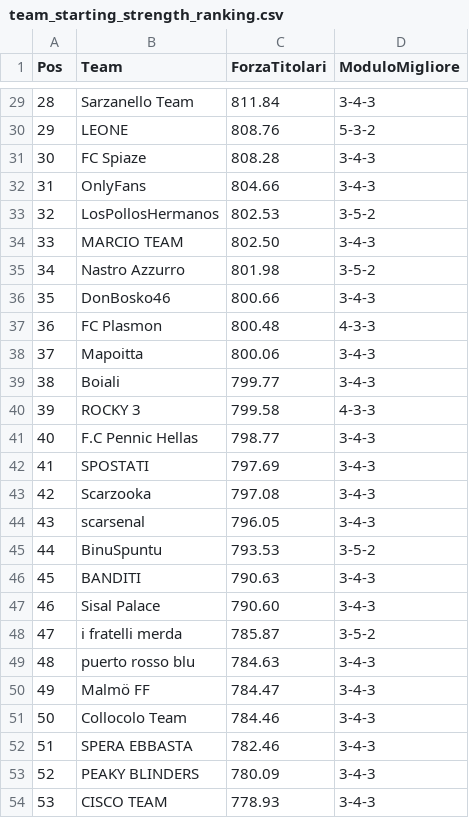
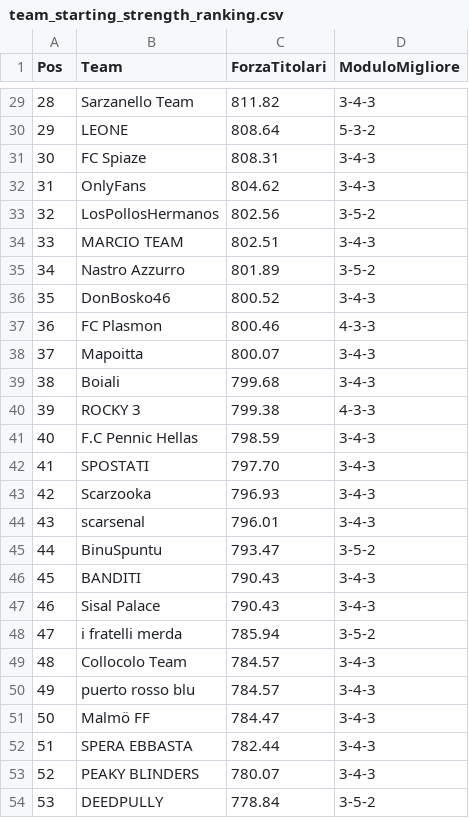
Before and after one commit to etilonii/FantaPortoscuso, a CSV file: data/reports/team_starting_strength_ranking.csv, drawn as a sheet; only a part is shown, gaps mark what is left out; the diff covers the shown part only.

```diff
--- a/data/reports/team_starting_strength_ranking.csv
+++ b/data/reports/team_starting_strength_ranking.csv
@@ -29,26 +29,26 @@ Pos,Team,ForzaTitolari,ModuloMigliore
-28,Sarzanello Team,811.84,3-4-3
-29,LEONE,808.76,5-3-2
-30,FC Spiaze,808.28,3-4-3
-31,OnlyFans,804.66,3-4-3
-32,LosPollosHermanos,802.53,3-5-2
-33,MARCIO TEAM,802.50,3-4-3
-34,Nastro Azzurro,801.98,3-5-2
-35,DonBosko46,800.66,3-4-3
-36,FC Plasmon,800.48,4-3-3
-37,Mapoitta,800.06,3-4-3
-38,Boiali,799.77,3-4-3
-39,ROCKY 3,799.58,4-3-3
-40,F.C Pennic Hellas,798.77,3-4-3
-41,SPOSTATI,797.69,3-4-3
-42,Scarzooka,797.08,3-4-3
-43,scarsenal,796.05,3-4-3
-44,BinuSpuntu,793.53,3-5-2
-45,BANDITI,790.63,3-4-3
-46,Sisal Palace,790.60,3-4-3
-47,i fratelli merda,785.87,3-5-2
-48,puerto rosso blu,784.63,3-4-3
-49,Malmö FF,784.47,3-4-3
-50,Collocolo Team,784.46,3-4-3
-51,SPERA EBBASTA,782.46,3-4-3
-52,PEAKY BLINDERS,780.09,3-4-3
-53,CISCO TEAM,778.93,3-4-3
+28,Sarzanello Team,811.82,3-4-3
+29,LEONE,808.64,5-3-2
+30,FC Spiaze,808.31,3-4-3
+31,OnlyFans,804.62,3-4-3
+32,LosPollosHermanos,802.56,3-5-2
+33,MARCIO TEAM,802.51,3-4-3
+34,Nastro Azzurro,801.89,3-5-2
+35,DonBosko46,800.52,3-4-3
+36,FC Plasmon,800.46,4-3-3
+37,Mapoitta,800.07,3-4-3
+38,Boiali,799.68,3-4-3
+39,ROCKY 3,799.38,4-3-3
+40,F.C Pennic Hellas,798.59,3-4-3
+41,SPOSTATI,797.70,3-4-3
+42,Scarzooka,796.93,3-4-3
+43,scarsenal,796.01,3-4-3
+44,BinuSpuntu,793.47,3-5-2
+45,BANDITI,790.43,3-4-3
+46,Sisal Palace,790.43,3-4-3
+47,i fratelli merda,785.94,3-5-2
+48,Collocolo Team,784.57,3-4-3
+49,puerto rosso blu,784.57,3-4-3
+50,Malmö FF,784.47,3-4-3
+51,SPERA EBBASTA,782.44,3-4-3
+52,PEAKY BLINDERS,780.07,3-4-3
+53,DEEDPULLY,778.84,3-5-2
```
Also changed, not shown: 59 edited cells elsewhere in this file, data/db/fixtures.csv, data/player_tiers.csv, 5 other files.
